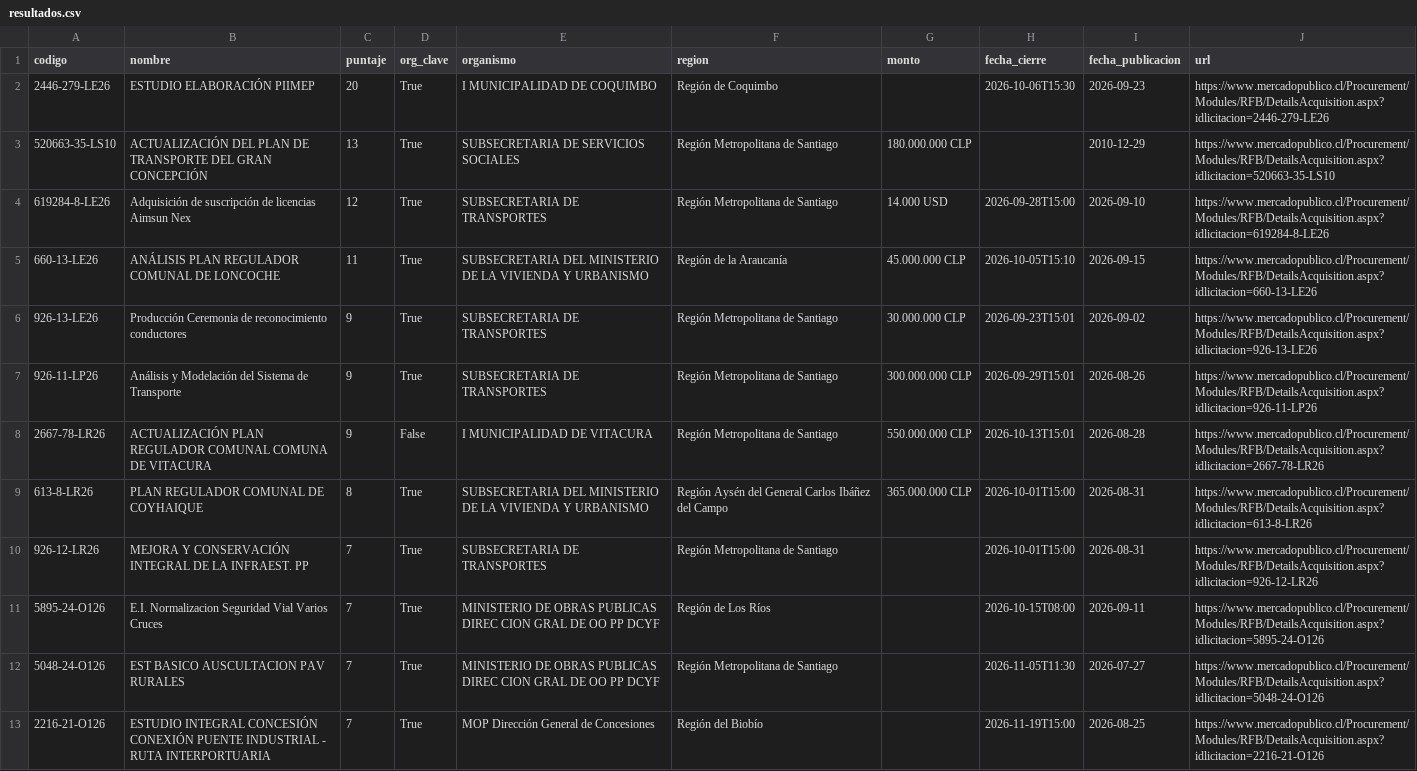
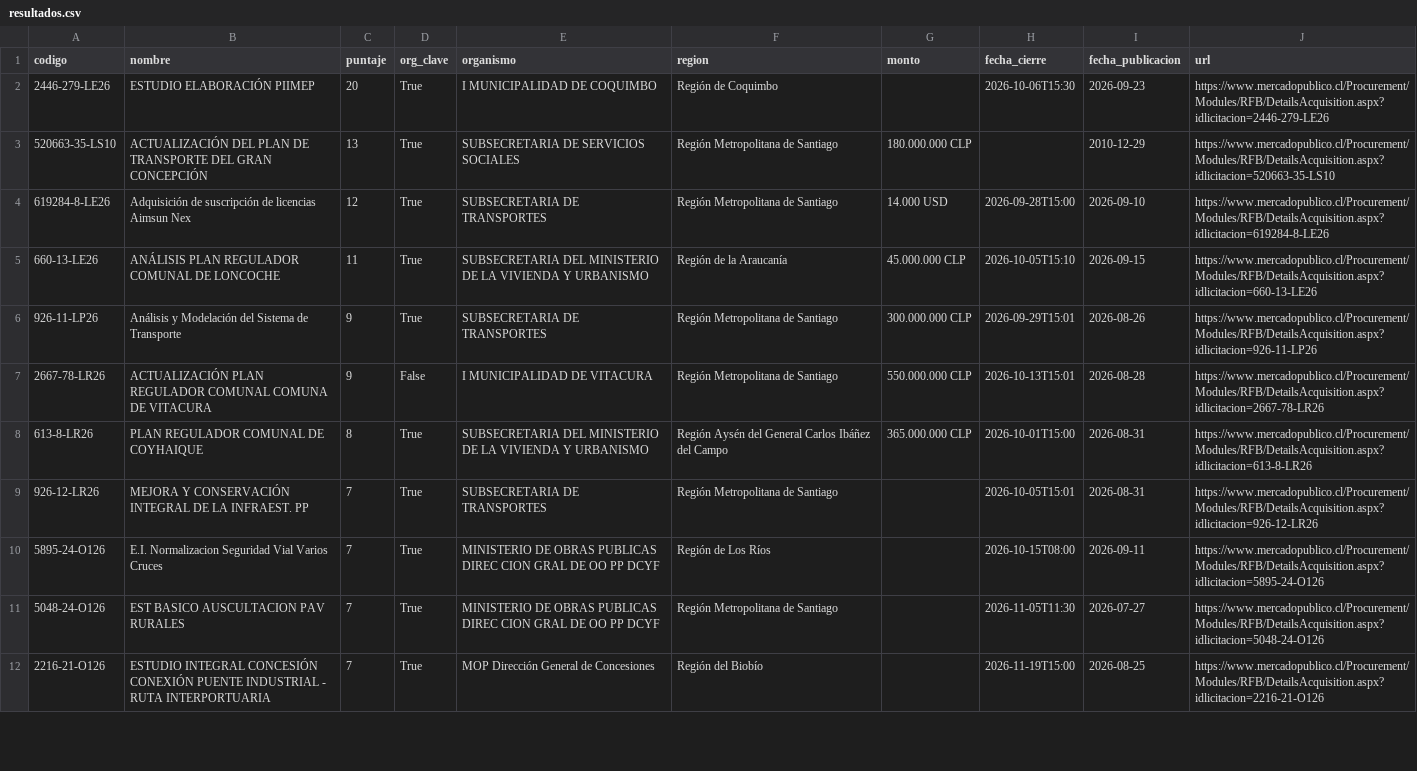
Before and after one commit to romedinag-tech/licitaciones, a CSV file: data/resultados.csv, drawn as a sheet; only a part is shown; the diff covers the shown part only.

```diff
--- a/data/resultados.csv
+++ b/data/resultados.csv
@@ -5,3 +5,2 @@
 660-13-LE26,ANÁLISIS PLAN REGULADOR COMUNAL DE LONCOCHE,11,True,SUBSECRETARIA DEL MINISTERIO DE LA VIVIENDA Y URBANISMO,Región de la Araucanía ,45.000.000 CLP,2026-10-05T15:10,2026-09-15,https://www.mercadopublico.cl/Procurement/Modules/RFB/DetailsAcquisition.aspx?idlicitacion=660-13-LE26
-926-13-LE26,Producción Ceremonia de reconocimiento conductores,9,True,SUBSECRETARIA DE TRANSPORTES,Región Metropolitana de Santiago,30.000.000 CLP,2026-09-23T15:01,2026-09-02,https://www.mercadopublico.cl/Procurement/Modules/RFB/DetailsAcquisition.aspx?idlicitacion=926-13-LE26
 926-11-LP26,Análisis y Modelación del Sistema de Transporte,9,True,SUBSECRETARIA DE TRANSPORTES,Región Metropolitana de Santiago,300.000.000 CLP,2026-09-29T15:01,2026-08-26,https://www.mercadopublico.cl/Procurement/Modules/RFB/DetailsAcquisition.aspx?idlicitacion=926-11-LP26
@@ -9,3 +8,3 @@
 613-8-LR26,PLAN REGULADOR COMUNAL DE COYHAIQUE,8,True,SUBSECRETARIA DEL MINISTERIO DE LA VIVIENDA Y URBANISMO,Región Aysén del General Carlos Ibáñez del Campo,365.000.000 CLP,2026-10-01T15:00,2026-08-31,https://www.mercadopublico.cl/Procurement/Modules/RFB/DetailsAcquisition.aspx?idlicitacion=613-8-LR26
-926-12-LR26,MEJORA Y CONSERVACIÓN INTEGRAL DE LA INFRAEST. PP,7,True,SUBSECRETARIA DE TRANSPORTES,Región Metropolitana de Santiago,,2026-10-01T15:00,2026-08-31,https://www.mercadopublico.cl/Procurement/Modules/RFB/DetailsAcquisition.aspx?idlicitacion=926-12-LR26
+926-12-LR26,MEJORA Y CONSERVACIÓN INTEGRAL DE LA INFRAEST. PP,7,True,SUBSECRETARIA DE TRANSPORTES,Región Metropolitana de Santiago,,2026-10-05T15:01,2026-08-31,https://www.mercadopublico.cl/Procurement/Modules/RFB/DetailsAcquisition.aspx?idlicitacion=926-12-LR26
 5895-24-O126,E.I. Normalizacion Seguridad Vial Varios Cruces,7,True,MINISTERIO DE OBRAS PUBLICAS DIREC CION GRAL DE OO PP DCYF,Región de Los Ríos,,2026-10-15T08:00,2026-09-11,https://www.mercadopublico.cl/Procurement/Modules/RFB/DetailsAcquisition.aspx?idlicitacion=5895-24-O126
```
Also changed, not shown: 1 added row, 1 removed row and 1 edited cell elsewhere in this file, 2 other files.
